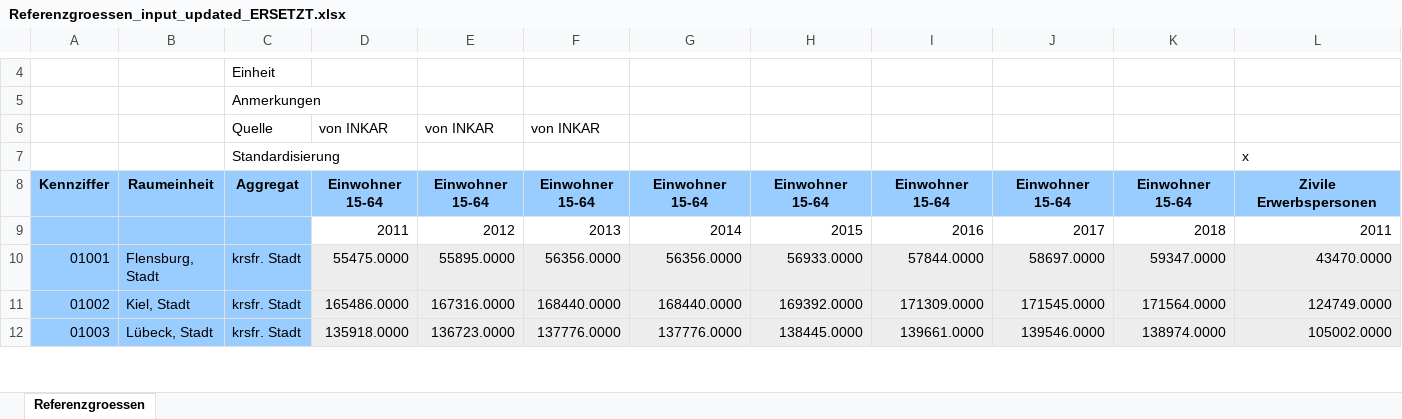
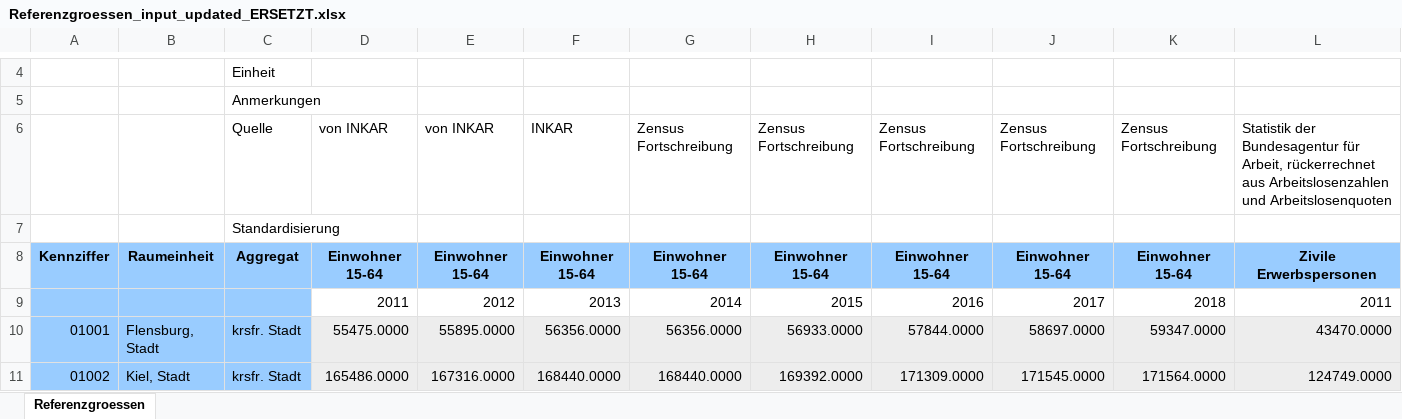
Before and after one commit to tobiashaefele1/datavis_clone, an Excel workbook: server/data/resources/Referenzgroessen_input_updated_ERSETZT.xlsx, sheet Referenzgroessen, drawn as a sheet; only a part is shown, gaps mark what is left out; the shorter side is filled out with more unchanged rows; values as stored, in another font and other column widths than the file's, no borders; removed rows and columns are numbered as before the commit, all else as after; rows hold the shown columns only; the diff names each change by its address in the sheet, - before the commit and + after, or states it on an @@ line.

```diff
--- a/server/data/resources/Referenzgroessen_input_updated_ERSETZT.xlsx (sheet Referenzgroessen)
+++ b/server/data/resources/Referenzgroessen_input_updated_ERSETZT.xlsx (sheet Referenzgroessen)
-row 6:  |  | Quelle | von INKAR | von INKAR | von INKAR
-row 7:  |  | Standardisierung |  |  |  |  |  |  |  |  | x
+row 6:  |  | Quelle | von INKAR | von INKAR | INKAR | Zensus Fortschreibung | Zensus Fortschreibung | Zensus Fortschreibung | Zensus Fortschreibung | Zensus Fortschreibung | Statistik der Bundesagentur für Arbeit, rückerrechnet aus Arbeitslosenzahlen und Arbeitslosenquoten
+row 7:  |  | Standardisierung
```
Also changed, not shown: 2 other files.
